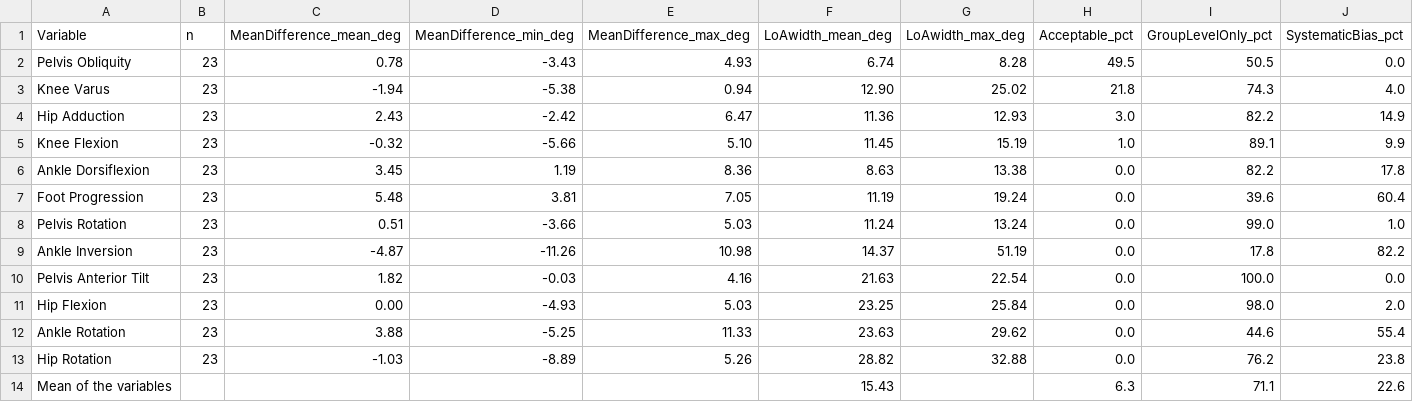
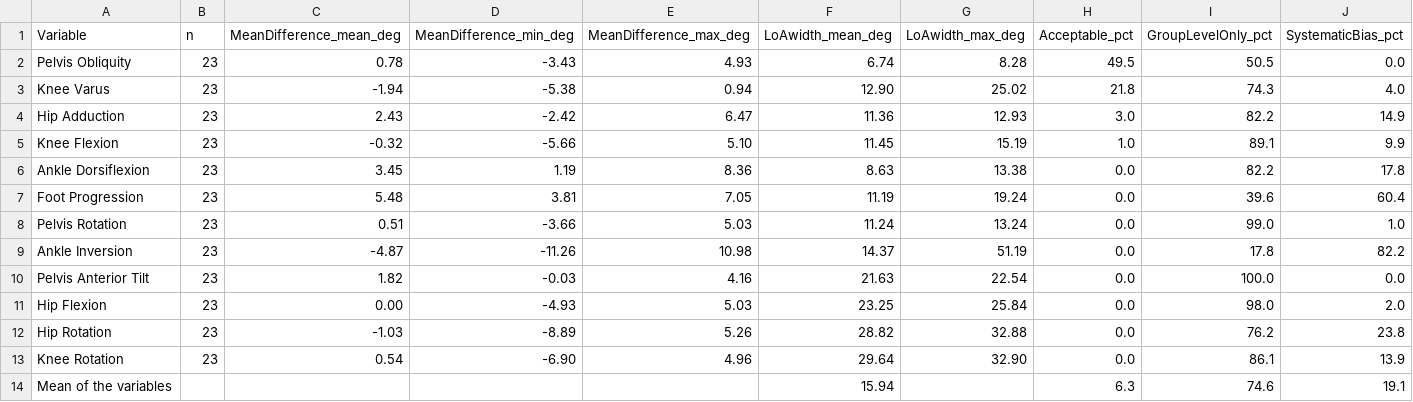
Before and after one commit to m-a-robinson/markerless-equivalence, a CSV file: python_analysis/results/table_loa_5deg.csv, drawn as a sheet.

```diff
--- a/python_analysis/results/table_loa_5deg.csv
+++ b/python_analysis/results/table_loa_5deg.csv
@@ -11,4 +11,4 @@ Pelvis Anterior Tilt,23,1.82,-0.03,4.16,21.63,22.54,0.0,100.0,0.0
 Hip Flexion,23,0.00,-4.93,5.03,23.25,25.84,0.0,98.0,2.0
-Ankle Rotation,23,3.88,-5.25,11.33,23.63,29.62,0.0,44.6,55.4
 Hip Rotation,23,-1.03,-8.89,5.26,28.82,32.88,0.0,76.2,23.8
-Mean of the variables,,,,,15.43,,6.3,71.1,22.6
+Knee Rotation,23,0.54,-6.90,4.96,29.64,32.90,0.0,86.1,13.9
+Mean of the variables,,,,,15.94,,6.3,74.6,19.1
```
Also changed, not shown: python_analysis/results/equivalence_5deg_summary.csv, python_analysis/results/loa_5deg_summary.csv, 20 other files.
